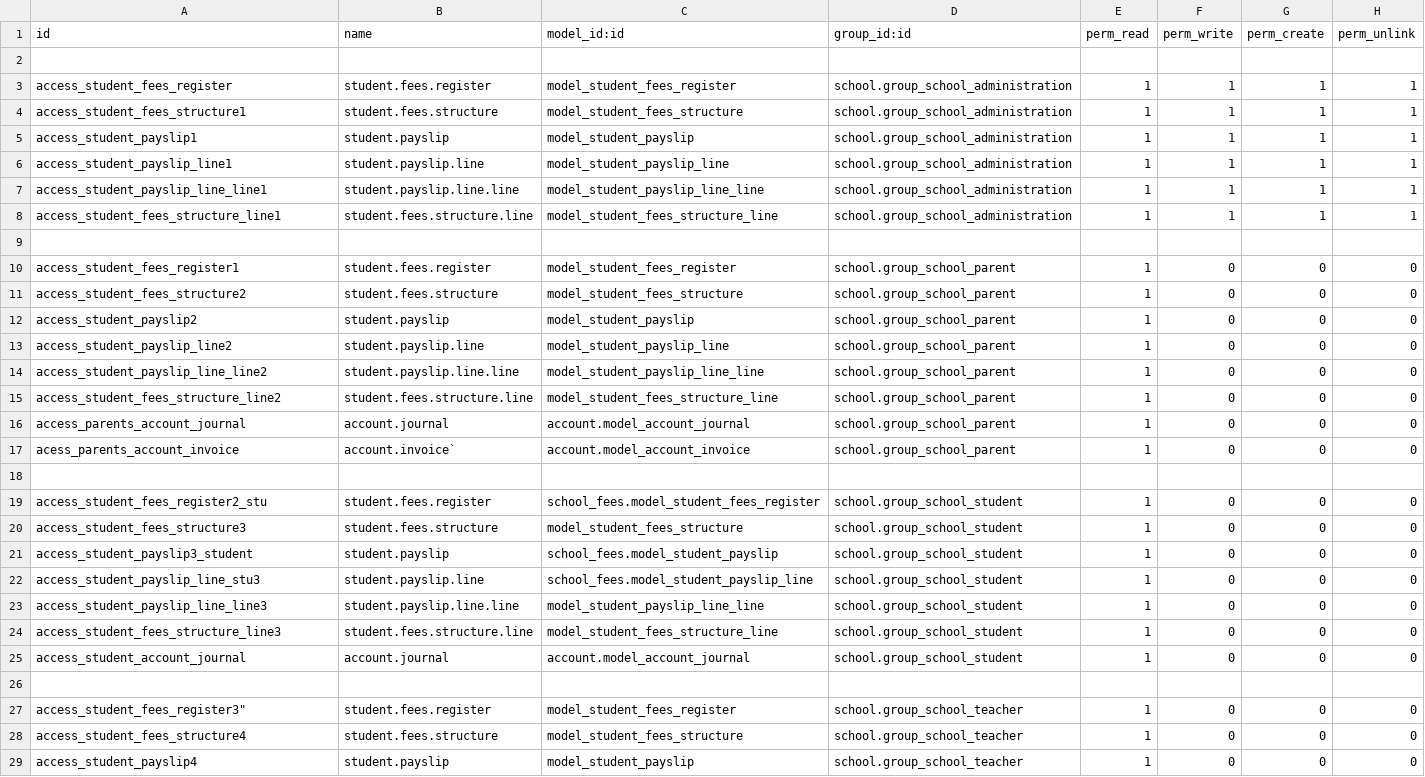
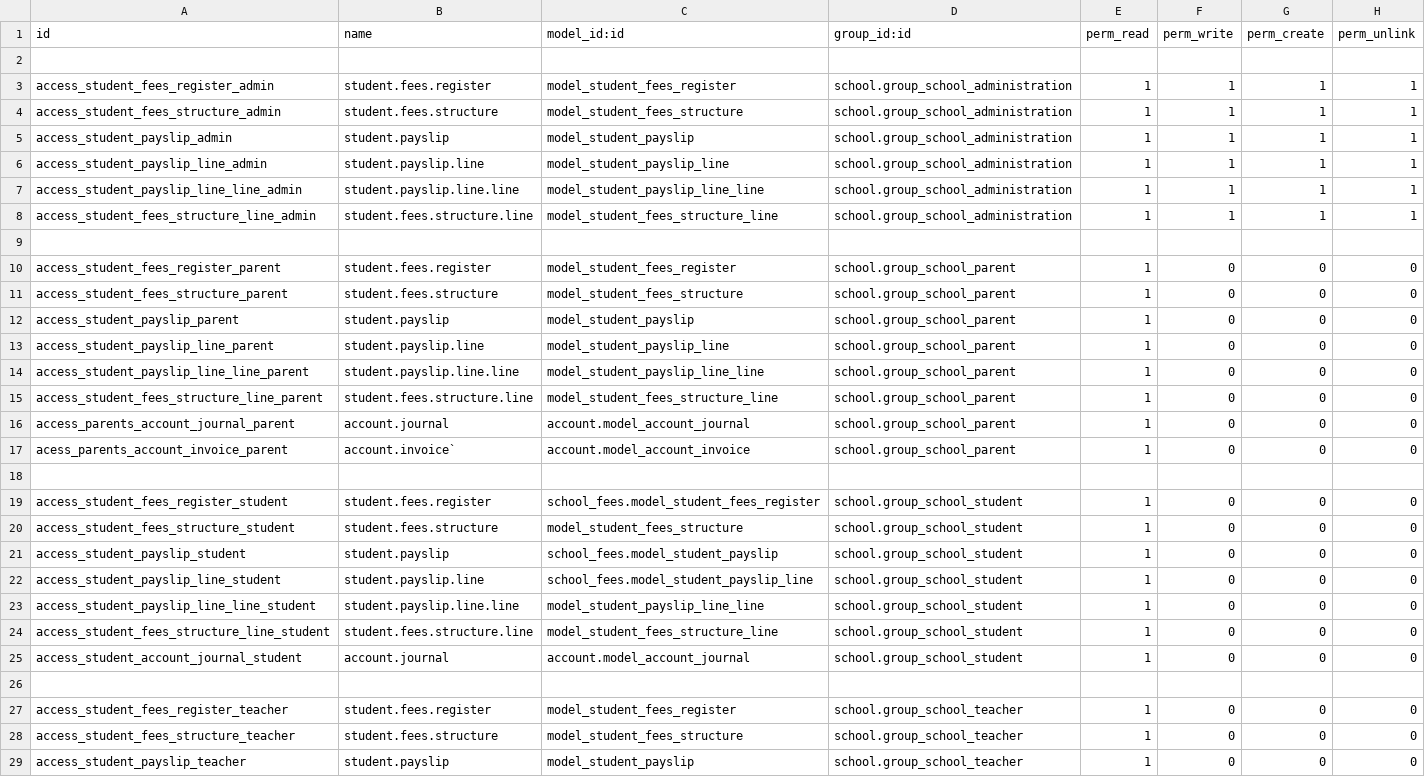
Before and after one commit to JayVora-SerpentCS/OdooEduERP, a CSV file: school_fees/security/ir.model.access.csv, drawn as a sheet; only a part is shown; the diff covers the shown part only; the diff names each change by its address in the sheet, - before the commit and + after, or states it on an @@ line.

```diff
--- a/school_fees/security/ir.model.access.csv
+++ b/school_fees/security/ir.model.access.csv
-A3 (id): access_student_fees_register
+A3 (id): access_student_fees_register_admin
-A4 (id): access_student_fees_structure1
+A4 (id): access_student_fees_structure_admin
-A5 (id): access_student_payslip1
+A5 (id): access_student_payslip_admin
-A6 (id): access_student_payslip_line1
+A6 (id): access_student_payslip_line_admin
-A7 (id): access_student_payslip_line_line1
+A7 (id): access_student_payslip_line_line_admin
-A8 (id): access_student_fees_structure_line1
+A8 (id): access_student_fees_structure_line_admin
-A10 (id): access_student_fees_register1
+A10 (id): access_student_fees_register_parent
-A11 (id): access_student_fees_structure2
+A11 (id): access_student_fees_structure_parent
-A12 (id): access_student_payslip2
+A12 (id): access_student_payslip_parent
-A13 (id): access_student_payslip_line2
+A13 (id): access_student_payslip_line_parent
-A14 (id): access_student_payslip_line_line2
+A14 (id): access_student_payslip_line_line_parent
-A15 (id): access_student_fees_structure_line2
+A15 (id): access_student_fees_structure_line_parent
-A16 (id): access_parents_account_journal
+A16 (id): access_parents_account_journal_parent
-A17 (id): acess_parents_account_invoice
+A17 (id): acess_parents_account_invoice_parent
-A19 (id): access_student_fees_register2_stu
+A19 (id): access_student_fees_register_student
-A20 (id): access_student_fees_structure3
+A20 (id): access_student_fees_structure_student
-A21 (id): access_student_payslip3_student
+A21 (id): access_student_payslip_student
-A22 (id): access_student_payslip_line_stu3
+A22 (id): access_student_payslip_line_student
-A23 (id): access_student_payslip_line_line3
+A23 (id): access_student_payslip_line_line_student
-A24 (id): access_student_fees_structure_line3
+A24 (id): access_student_fees_structure_line_student
-A25 (id): access_student_account_journal
+A25 (id): access_student_account_journal_student
-A27 (id): access_student_fees_register3"
+A27 (id): access_student_fees_register_teacher
-A28 (id): access_student_fees_structure4
+A28 (id): access_student_fees_structure_teacher
-A29 (id): access_student_payslip4
+A29 (id): access_student_payslip_teacher
```
Also changed, not shown: 3 edited cells elsewhere in this file, 16 other files.
